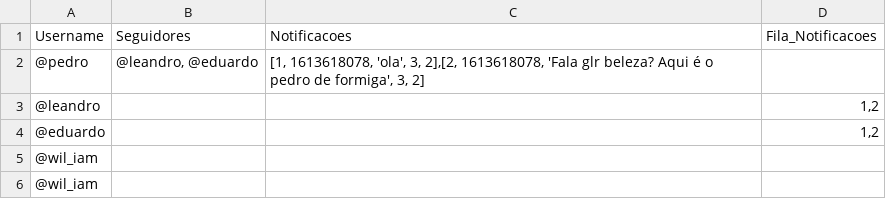
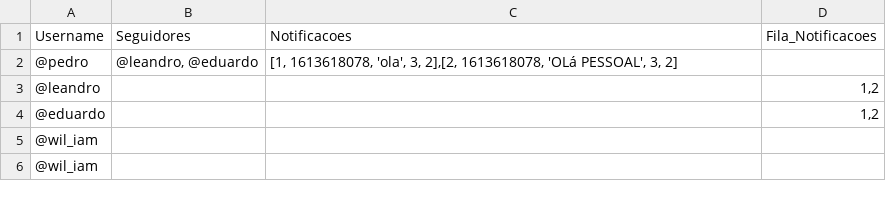
Before and after one commit to MauricioHoller/sisop2, a CSV file: system_data_copy.csv, drawn as a sheet.

```diff
--- a/system_data_copy.csv
+++ b/system_data_copy.csv
@@ -1,3 +1,3 @@
 Username;Seguidores;Notificacoes;Fila_Notificacoes
-"@pedro";"@leandro, @eduardo";"[1, 1613618078, 'ola', 3, 2],[2, 1613618078, 'Fala glr beleza? Aqui é o pedro de formiga', 3, 2]";""
+"@pedro";"@leandro, @eduardo";"[1, 1613618078, 'ola', 3, 2],[2, 1613618078, 'OLá PESSOAL', 3, 2]";""
 "@leandro";"";"";"1,2"
```
Also changed, not shown: 6 other files.
